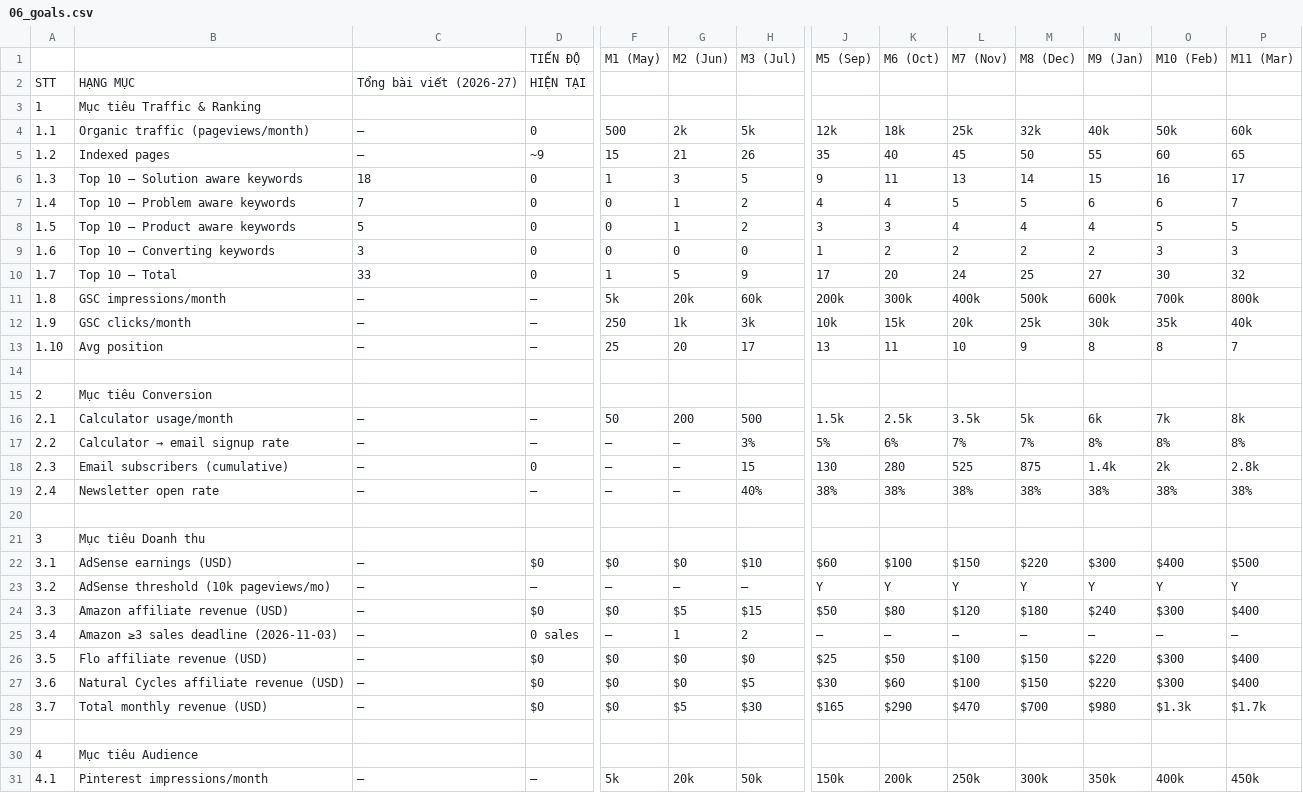
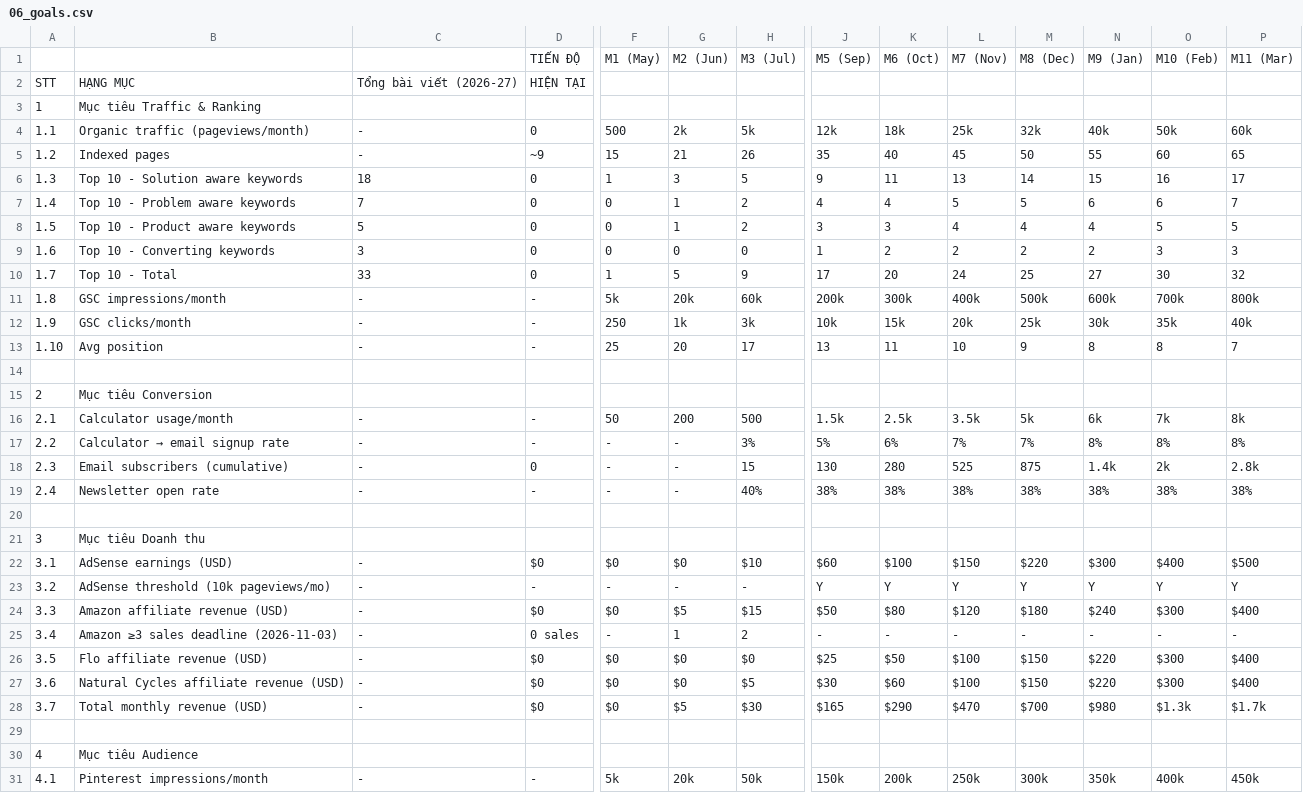
Before and after one commit to stellapham223/lumen, a CSV file: docs/seo_plan_lumencal/06_goals.csv, drawn as a sheet; only a part is shown, gaps mark what is left out; the diff covers the shown part only; the diff names each change by its address in the sheet, - before the commit and + after, or states it on an @@ line.

```diff
--- a/docs/seo_plan_lumencal/06_goals.csv
+++ b/docs/seo_plan_lumencal/06_goals.csv
-C4:C5: —
+C4:C5: -
-B6: Top 10 — Solution aware keywords
+B6: Top 10 - Solution aware keywords
-B7: Top 10 — Problem aware keywords
+B7: Top 10 - Problem aware keywords
-B8: Top 10 — Product aware keywords
+B8: Top 10 - Product aware keywords
-B9: Top 10 — Converting keywords
+B9: Top 10 - Converting keywords
-B10: Top 10 — Total
+B10: Top 10 - Total
-C11:C13: —
+C11:C13: -
-D11:D13: —
+D11:D13: -
-C16:C19: —
+C16:C19: -
-D16:D17: —
+D16:D17: -
-F17:F19: —
+F17:F19: -
-G17:G19: —
+G17:G19: -
-D19: —
+D19: -
-C22:C28: —
+C22:C28: -
-D23: —
+D23: -
-F23: —
+F23: -
-G23: —
+G23: -
-H23: —
+H23: -
-F25: —
+F25: -
-J25: —
+J25: -
-K25: —
+K25: -
-L25: —
+L25: -
-M25: —
+M25: -
-N25: —
+N25: -
-O25: —
+O25: -
-P25: —
+P25: -
-C31: —
+C31: -
-D31: —
+D31: -
```
Also changed, not shown: 56 edited cells elsewhere in this file, docs/seo_plan_lumencal/01_phan-tich-doi-thu.csv, docs/seo_plan_lumencal/03_bo-tu-khoa.csv, 9 other files.
